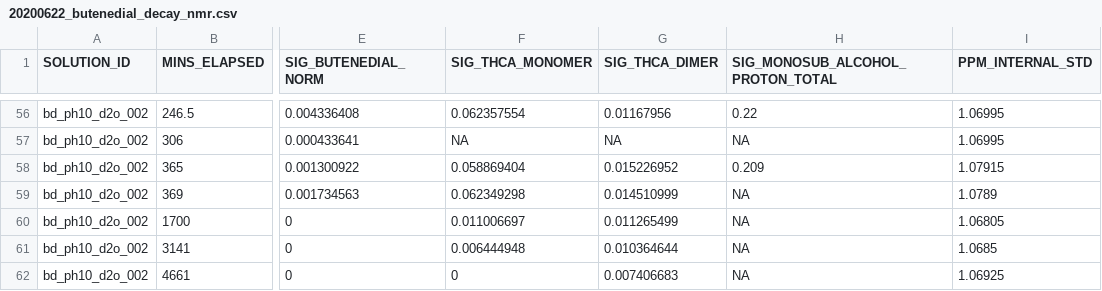
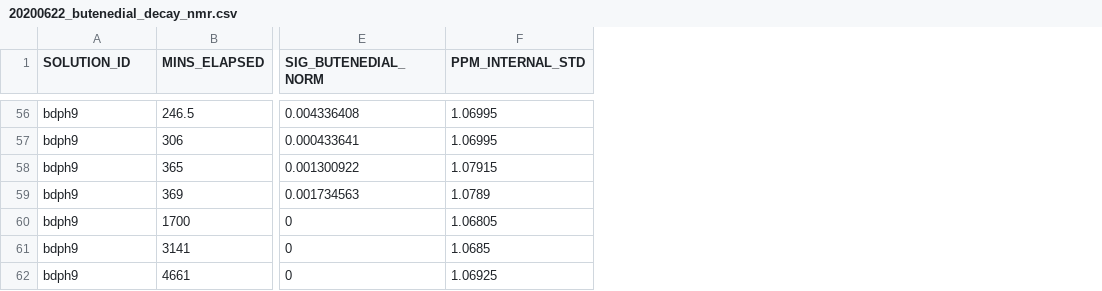
Before and after one commit to jackattack1415/pyrosolchem, a CSV file: data_raw/csvs/20200622_butenedial_decay_nmr.csv, drawn as a sheet; only a part is shown, gaps mark what is left out; the diff covers the shown part only; the diff names each change by its address in the sheet, - before the commit and + after, or states it on an @@ line.

```diff
--- a/data_raw/csvs/20200622_butenedial_decay_nmr.csv
+++ b/data_raw/csvs/20200622_butenedial_decay_nmr.csv
-column F (SIG_THCA_MONOMER), rows 56-62: 0.062357554 | NA | 0.058869404 | 0.062349298 | 0.011006697 | 0.006444948 | 0
-column G (SIG_THCA_DIMER), rows 56-62: 0.01167956 | NA | 0.015226952 | 0.014510999 | 0.011265499 | 0.010364644 | 0.007406683
-column H (SIG_MONOSUB_ALCOHOL_PROTON_TOTAL), rows 56-62: 0.22 | NA | 0.209 | NA | NA | NA | NA
-A56:A62 (SOLUTION_ID): bd_ph10_d2o_002
+A56:A62 (SOLUTION_ID): bdph9
```
Also changed, not shown: 54 edited cells elsewhere in this file, data_raw/csvs/20200319_butenedial_ammonium_bulk_nmr.csv.
